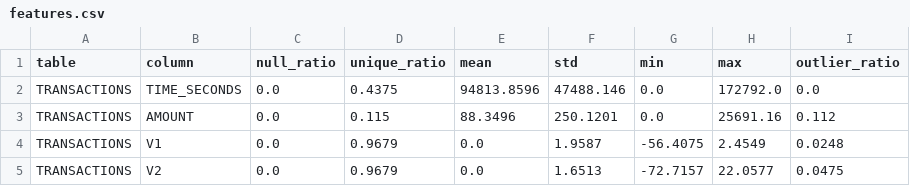
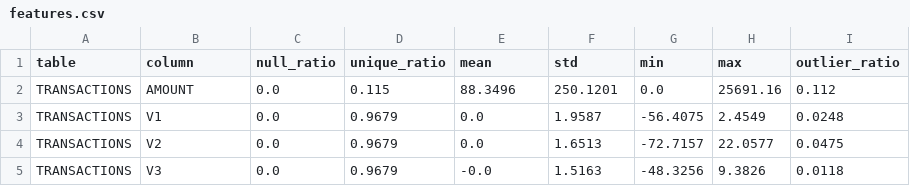
Before and after one commit to AymenMamaoui/db-anomaly-detector, a CSV file: data/processed/features.csv, drawn as a sheet; only a part is shown; the shorter side is filled out with more unchanged rows.

```diff
--- a/data/processed/features.csv
+++ b/data/processed/features.csv
@@ -1,3 +1,2 @@
 table,column,null_ratio,unique_ratio,mean,std,min,max,outlier_ratio
-TRANSACTIONS,TIME_SECONDS,0.0,0.4375,94813.8596,47488.146,0.0,172792.0,0.0
 TRANSACTIONS,AMOUNT,0.0,0.115,88.3496,250.1201,0.0,25691.16,0.112
```
Also changed, not shown: 4 other files.
